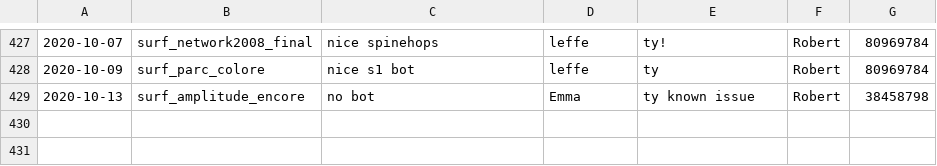
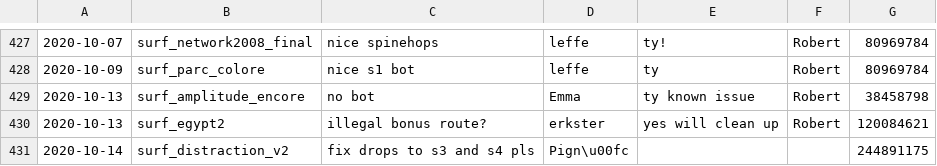
Before and after one commit to Kakalinn/sh-report-archive, a CSV file: archive.csv, drawn as a sheet; only a part is shown, gaps mark what is left out; the diff names each change by its address in the sheet, - before the commit and + after, or states it on an @@ line.

```diff
--- a/archive.csv
+++ b/archive.csv
+row 430: 2020-10-13 | surf_egypt2 | illegal bonus route? | erkster | yes will clean up | Robert | 120084621
+row 431: 2020-10-14 | surf_distraction_v2 | fix drops to s3 and s4 pls | Pign\u00fc |  |  | 244891175
```
Also changed, not shown: 1 other file.
